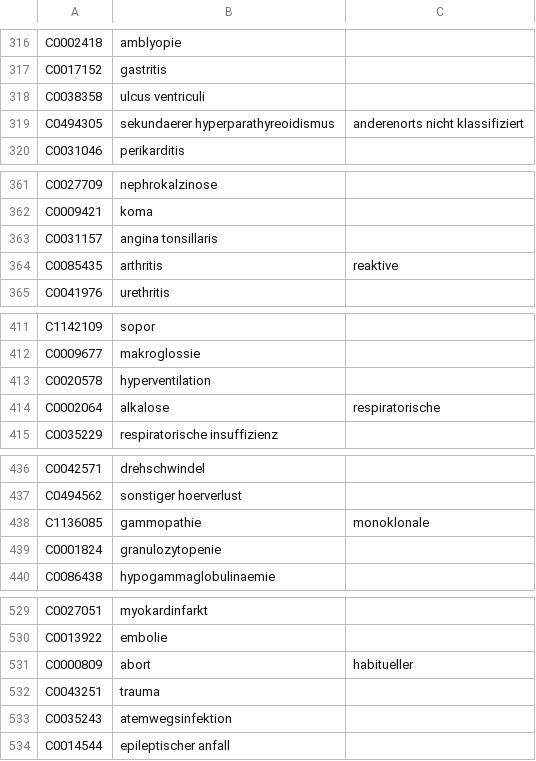
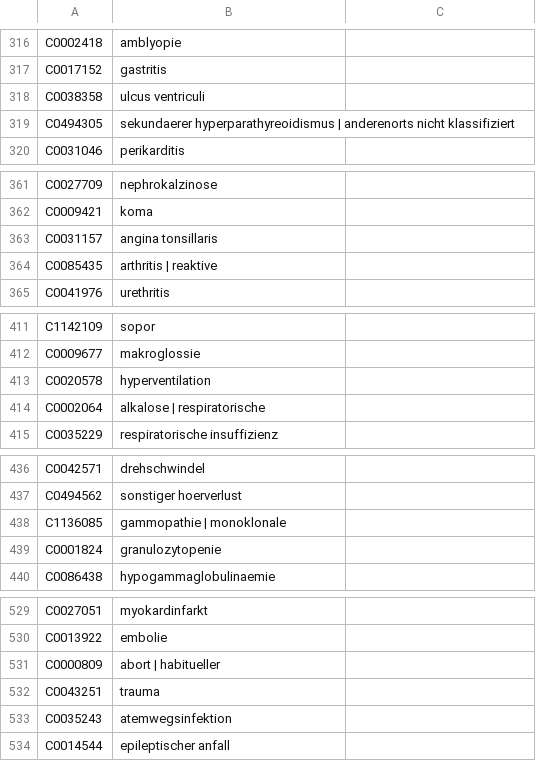
Before and after one commit to gkrishnan724/slac-backend, a CSV file: python_files/symptoms.csv, drawn as a sheet; only a part is shown, gaps mark what is left out; the diff covers the shown part only.

```diff
--- a/python_files/symptoms.csv
+++ b/python_files/symptoms.csv
@@ -318,3 +318,3 @@ C0017152,gastritis
 C0038358,ulcus ventriculi
-C0494305,sekundaerer hyperparathyreoidismus , anderenorts nicht klassifiziert
+C0494305,sekundaerer hyperparathyreoidismus | anderenorts nicht klassifiziert
 C0031046,perikarditis
@@ -363,3 +363,3 @@ C0009421,koma
 C0031157,angina tonsillaris
-C0085435,arthritis , reaktive
+C0085435,arthritis | reaktive
 C0041976,urethritis
@@ -413,3 +413,3 @@ C0009677,makroglossie
 C0020578,hyperventilation
-C0002064,alkalose , respiratorische
+C0002064,alkalose | respiratorische
 C0035229,respiratorische insuffizienz
@@ -437,3 +437,3 @@ C0042571,drehschwindel
 C0494562,sonstiger hoerverlust
-C1136085,gammopathie , monoklonale
+C1136085,gammopathie | monoklonale
 C0001824,granulozytopenie
@@ -530,3 +530,3 @@ C0027051,myokardinfarkt
 C0013922,embolie
-C0000809,abort , habitueller
+C0000809,abort | habitueller
 C0043251,trauma
```
Also changed, not shown: 18 edited cells elsewhere in this file, 1 other file.
